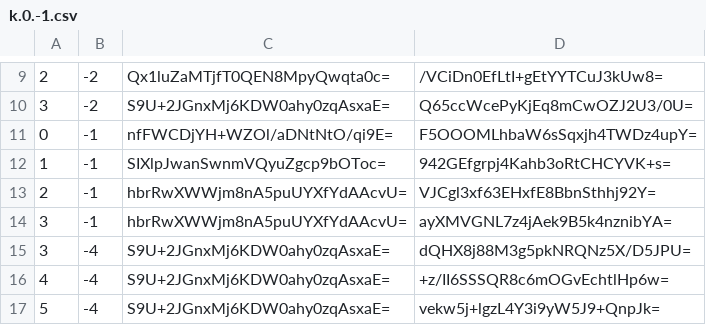
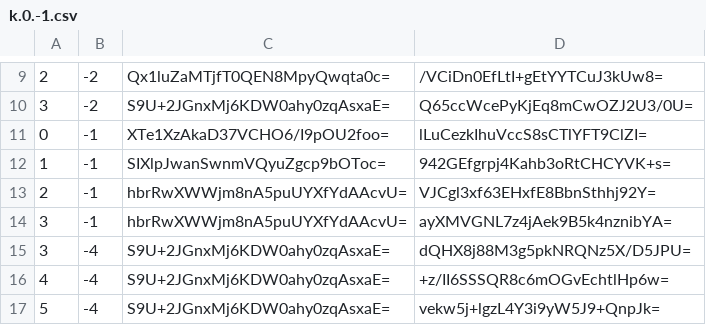
Before and after one commit to counterfitninja/netherlower, a CSV file: tiles/zoom.-1/metadata/k.0.-1.csv, drawn as a sheet; only a part is shown, gaps mark what is left out.

```diff
--- a/tiles/zoom.-1/metadata/k.0.-1.csv
+++ b/tiles/zoom.-1/metadata/k.0.-1.csv
@@ -10,3 +10,3 @@
 3,-2,S9U+2JGnxMj6KDW0ahy0zqAsxaE=,Q65ccWcePyKjEq8mCwOZJ2U3/0U=
-0,-1,nfFWCDjYH+WZOl/aDNtNtO/qi9E=,F5OOOMLhbaW6sSqxjh4TWDz4upY=
+0,-1,XTe1XzAkaD37VCHO6/I9pOU2foo=,lLuCezkIhuVccS8sCTlYFT9ClZI=
 1,-1,SIXlpJwanSwnmVQyuZgcp9bOToc=,942GEfgrpj4Kahb3oRtCHCYVK+s=
```
Also changed, not shown: tiles/zoom.-1/metadata/k.-1.-1.csv, tiles/zoom.-1/metadata/k.-1.0.csv, 50 other files.
